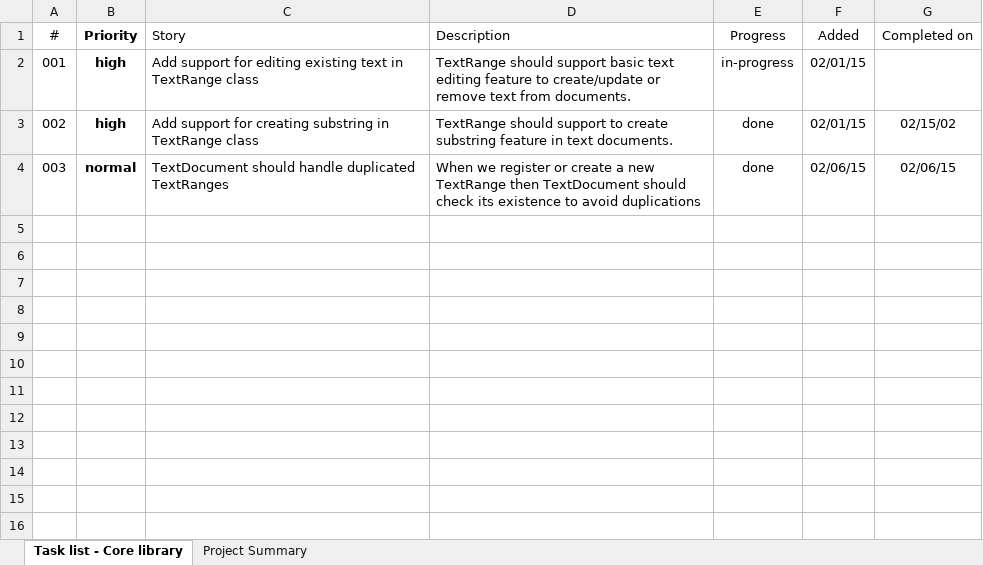
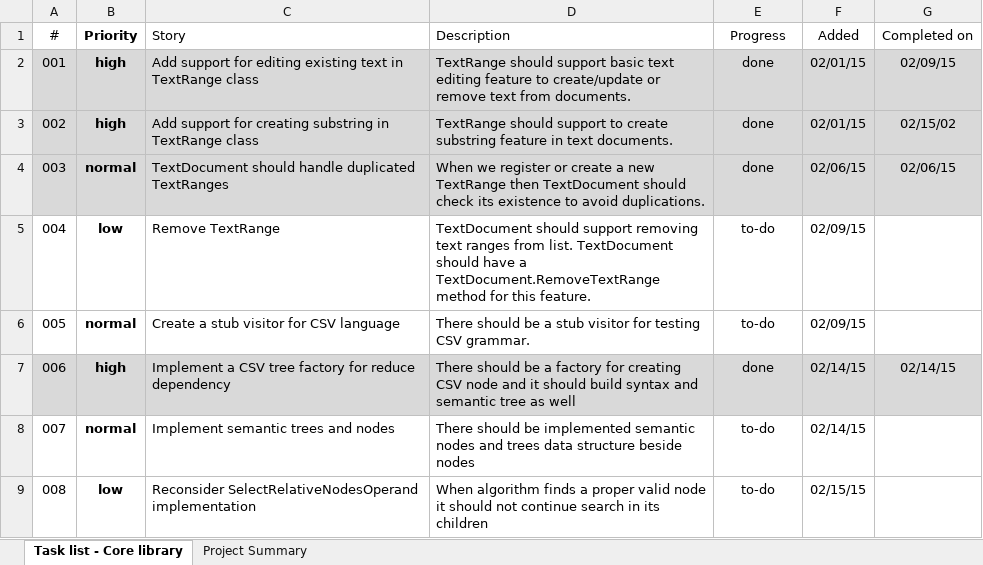
Before and after one commit to szabototo89/CodeSharper, an Excel workbook: docs/task-list.xlsx, sheet Task list - Core library, drawn as a sheet; values as stored, in another font and other column widths than the file's, no borders; conditional formats and table styles not drawn; the diff names each change by its address in the sheet, - before the commit and + after, or states it on an @@ line.

Commit message:
Update task list of project

```diff
--- a/docs/task-list.xlsx (sheet Task list - Core library)
+++ b/docs/task-list.xlsx (sheet Task list - Core library)
-A2:G4 fill: none
+A2:G4 fill: #D9D9D9
-E2 (Progress): in-progress
+E2 (Progress): done
-G2 (Completed on): (empty)
+G2 (Completed on): 02/09/15
-D4 (Description): …to avoid duplications
+D4 (Description): …to avoid duplications.
+row 5: 004 | low | Remove TextRange | TextDocument should support removing text ranges from list. TextDocument should have a TextDocument.RemoveTextRange method for this feature. | to-do | 02/09/15
+row 6: 005 | normal | Create a stub visitor for CSV language | There should be a stub visitor for testing CSV grammar. | to-do | 02/09/15
+row 7: 006 | high | Implement a CSV tree factory for reduce dependency | There should be a factory for creating CSV node and it should build syntax and semantic tree as well | done | 02/14/15 | 02/14/15
+row 8: 007 | normal | Implement semantic trees and nodes | There should be implemented semantic nodes and trees data structure beside nodes | to-do | 02/14/15
+row 9: 008 | low | Reconsider SelectRelativeNodesOperand implementation | When algorithm finds a proper valid node it should not continue search in its children | to-do | 02/15/15
```
Also changed, not shown: 1 other file.
